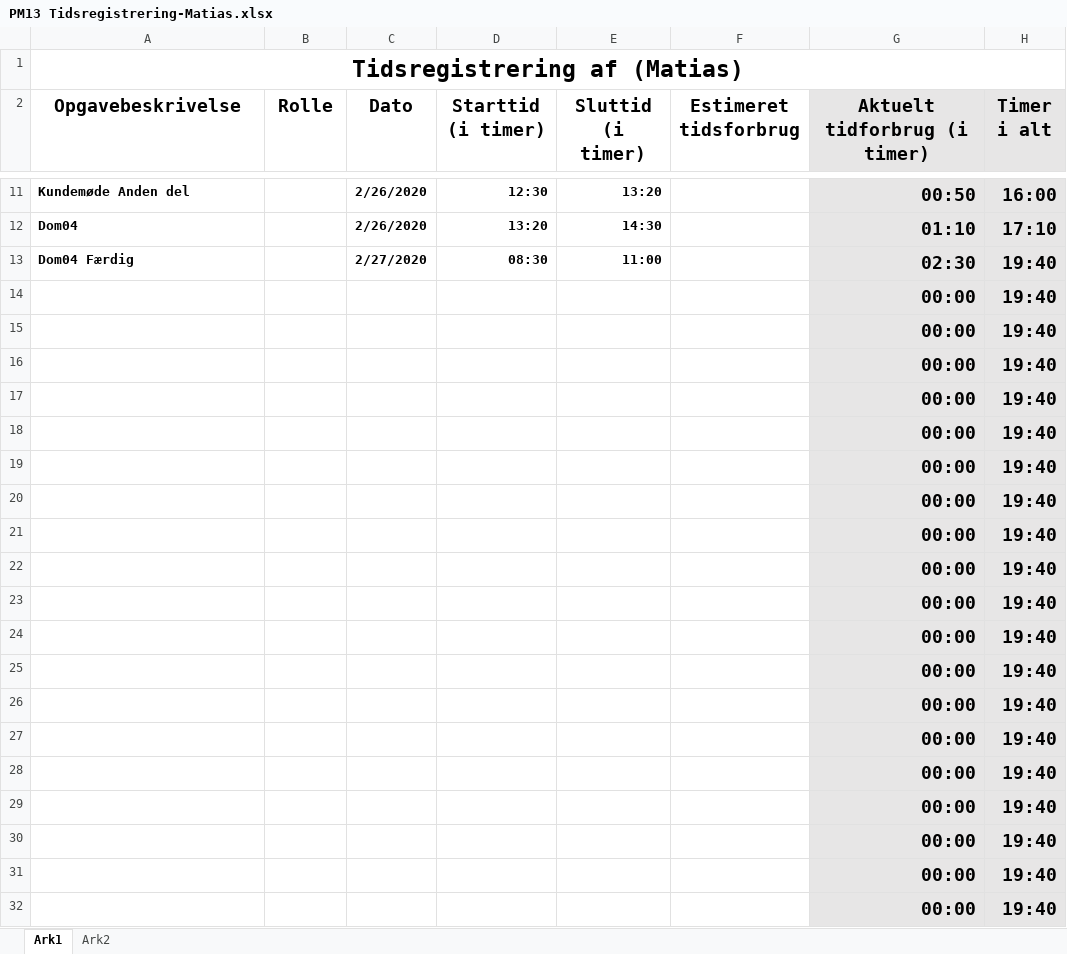
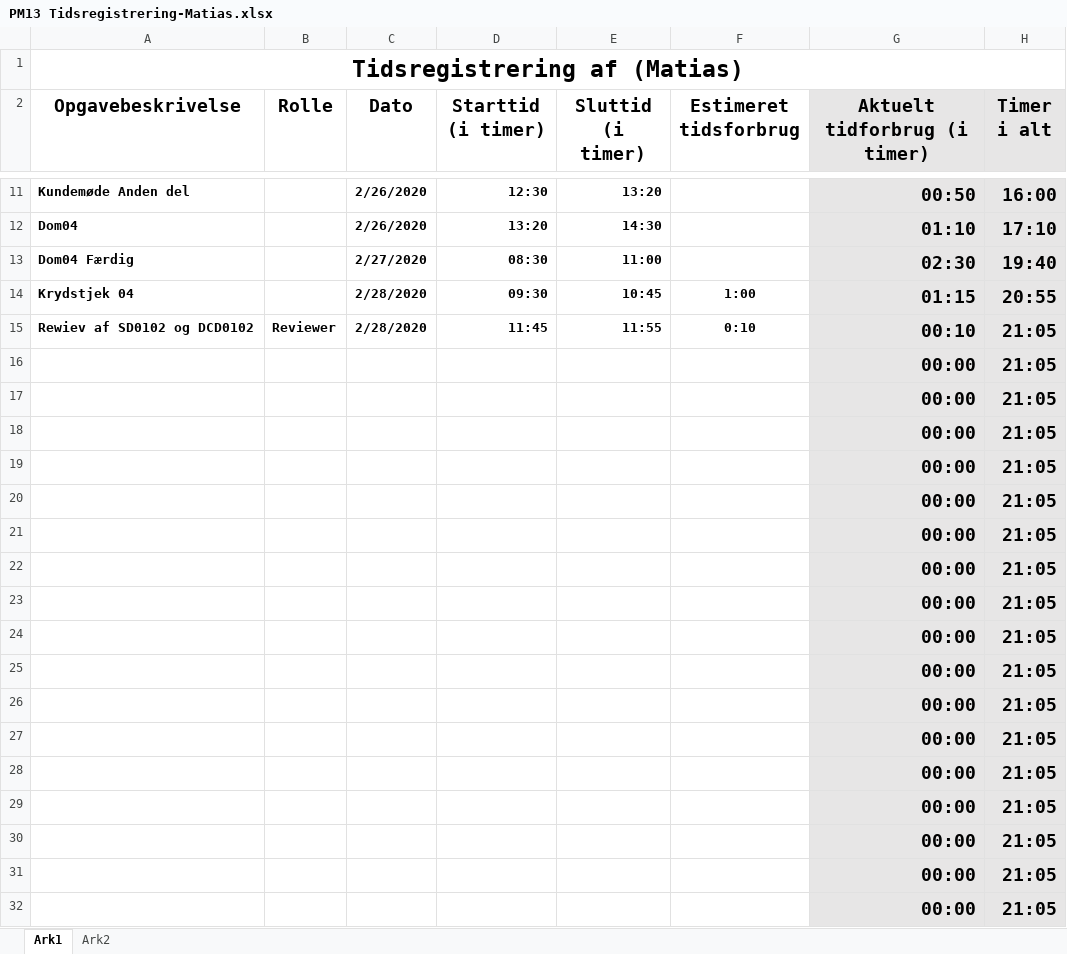
Before and after one commit to zealand-andp/HoeKulator, an Excel workbook: 08 Project Management/Tidsregistrering/PM13 Tidsregistrering-Matias.xlsx, sheet Ark1, drawn as a sheet; only a part is shown, gaps mark what is left out; values as stored, in another font and other column widths than the file's, no borders; charts and pictures not drawn; removed rows and columns are numbered as before the commit, all else as after; the diff covers the shown part only; the diff names each change by its address in the sheet, - before the commit and + after, or states it on an @@ line.

Commit message:
Updateret min tid

```diff
--- a/08 Project Management/Tidsregistrering/PM13 Tidsregistrering-Matias.xlsx (sheet Ark1)
+++ b/08 Project Management/Tidsregistrering/PM13 Tidsregistrering-Matias.xlsx (sheet Ark1)
-row 14:  |  |  |  |  |  | 00:00 | 19:40
-row 15:  |  |  |  |  |  | 00:00 | 19:40
+row 14: Krydstjek 04 |  | 2/28/2020 | 09:30 | 10:45 | 1:00 | 01:15 | 20:55
+row 15: Rewiev af SD0102 og DCD0102 | Reviewer | 2/28/2020 | 11:45 | 11:55 | 0:10 | 00:10 | 21:05
-H16:H32 (Timer i alt): 19:40
+H16:H32 (Timer i alt): 21:05
```
Also changed, not shown: 5 edited cells elsewhere in this sheet.
